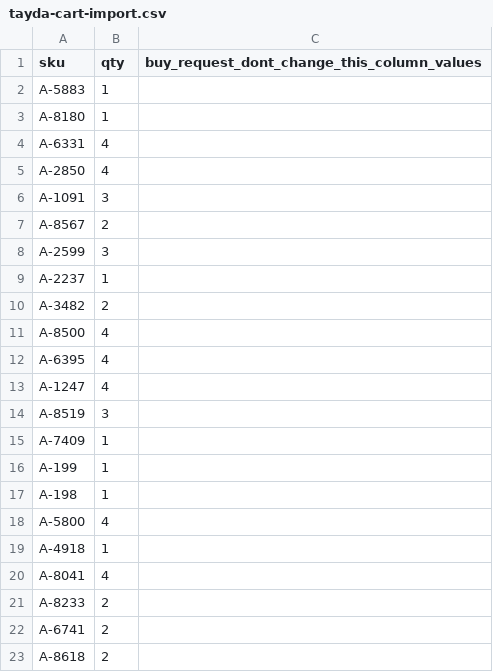
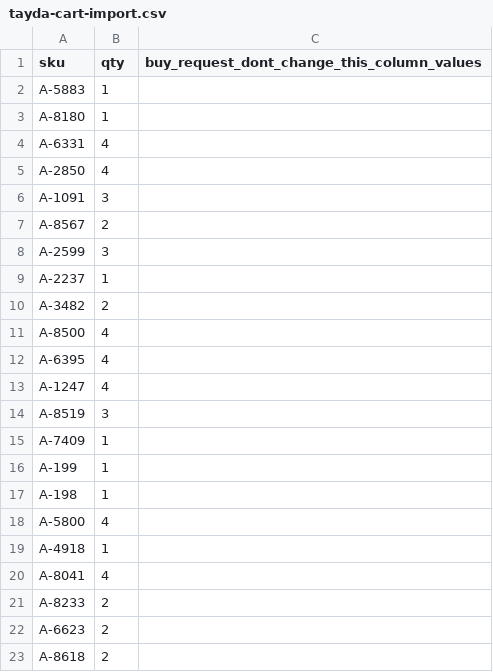
Before and after one commit to thenameiscobmarley/pg-1-pedal, a CSV file: PG-Pedal-1/02-Parts-and-Cart/tayda-cart-import.csv, drawn as a sheet.

```diff
--- a/PG-Pedal-1/02-Parts-and-Cart/tayda-cart-import.csv
+++ b/PG-Pedal-1/02-Parts-and-Cart/tayda-cart-import.csv
@@ -21,3 +21,3 @@ A-8041,4,
 A-8233,2,
-A-6741,2,
+A-6623,2,
 A-8618,2,
```
Also changed, not shown: PG-Pedal-1/02-Parts-and-Cart/tayda-cart.csv, PG-Pedal-1/03-Drill-Template/tayda-drill-holes.csv, 18 other files.
